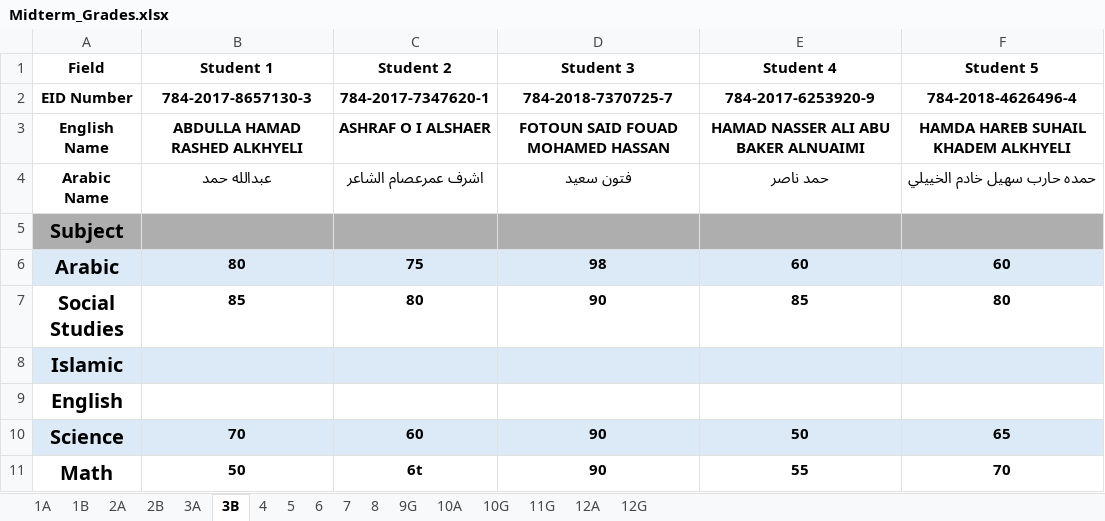
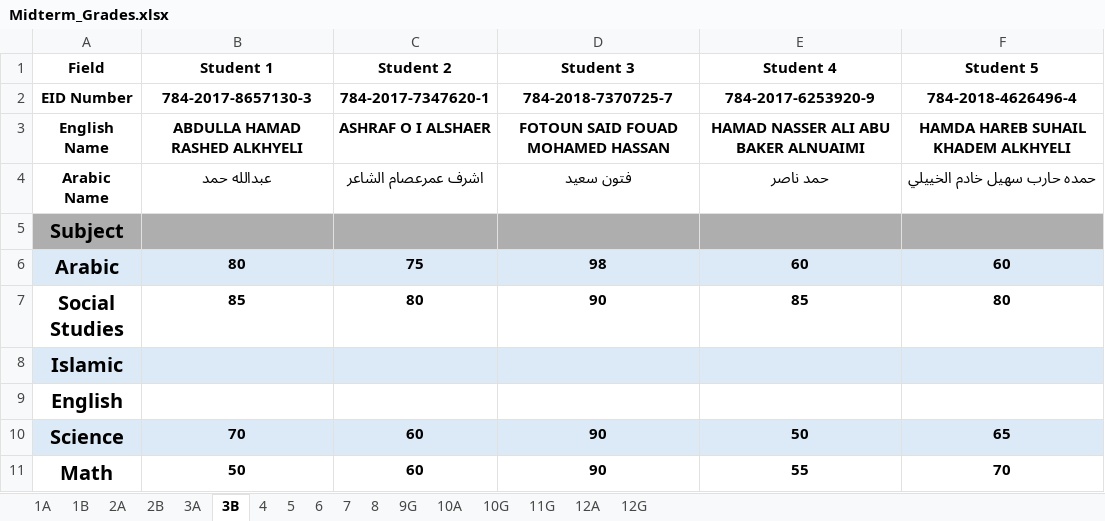
Before and after one commit to Saraans9/AltaleaaSchool, an Excel workbook: Midterm_Grades.xlsx, sheet 3B, drawn as a sheet; only a part is shown; values as stored, in another font and other column widths than the file's, no borders; the diff names each change by its address in the sheet, - before the commit and + after, or states it on an @@ line.

```diff
--- a/Midterm_Grades.xlsx (sheet 3B)
+++ b/Midterm_Grades.xlsx (sheet 3B)
-C11 (Student 2): 6t
+C11 (Student 2): 60
```
Also changed, not shown: sheet 4.
